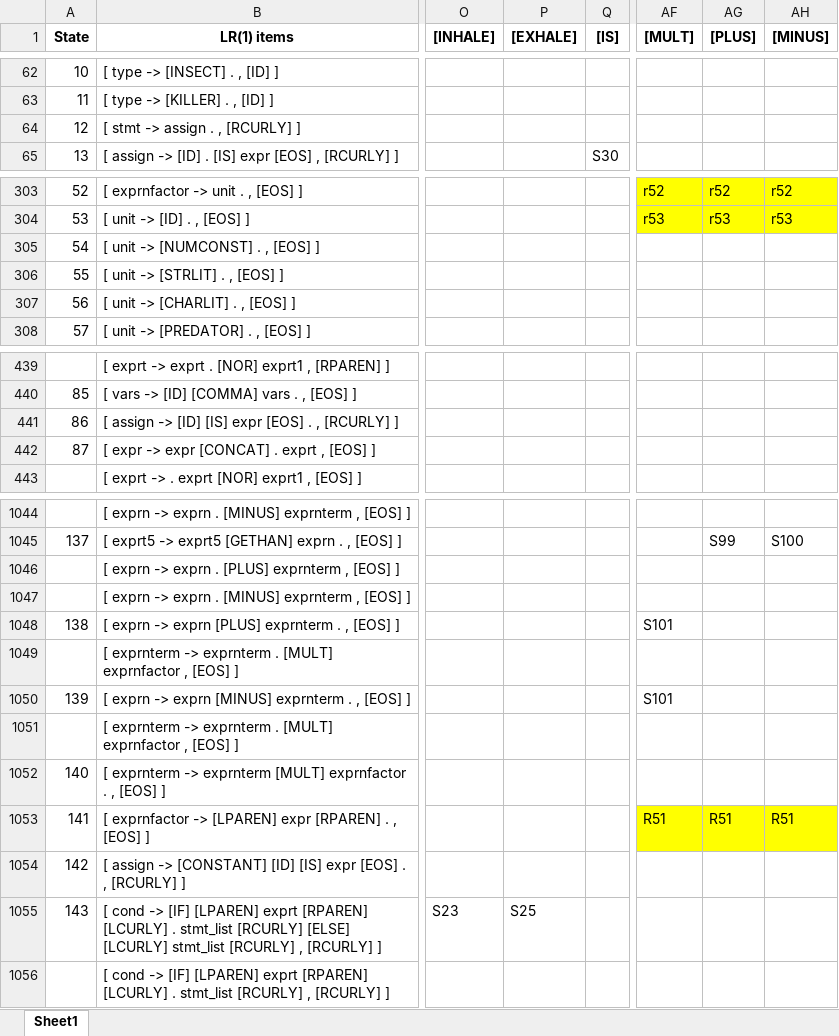
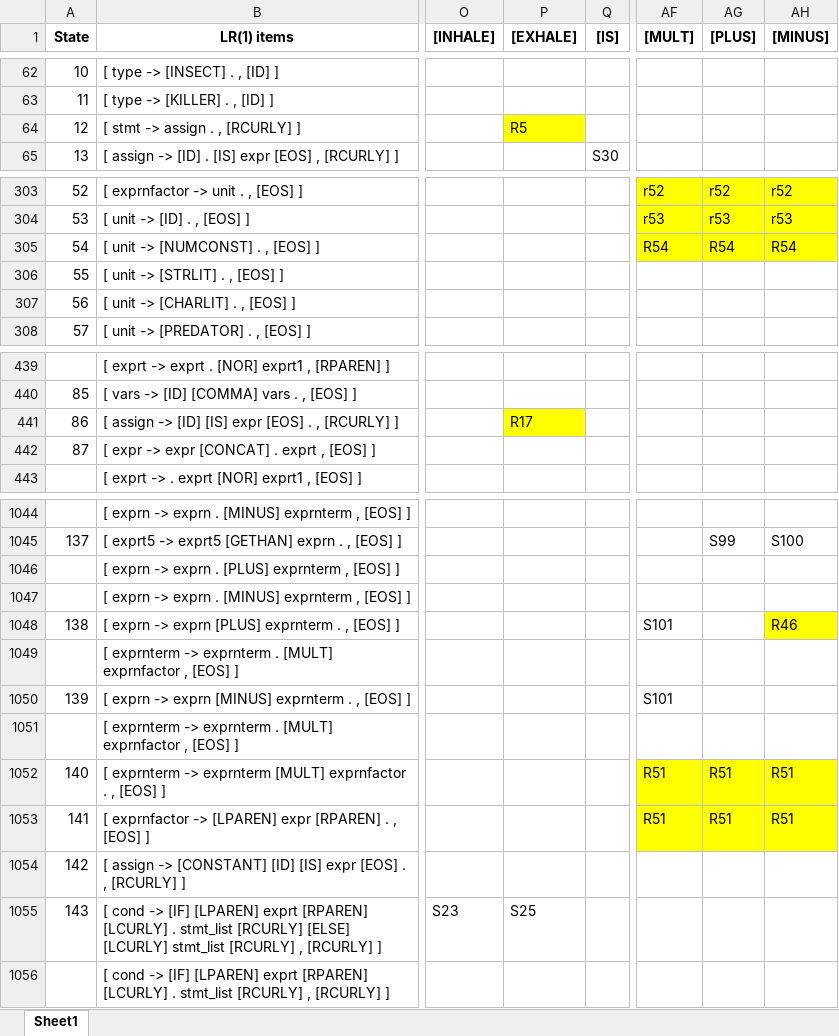
Before and after one commit to LuisSayyy/TaxoCode, an Excel workbook: LR1-Table.xlsx, sheet Sheet1, drawn as a sheet; only a part is shown, gaps mark what is left out; values as stored, in another font and other column widths than the file's, no borders; the diff names each change by its address in the sheet, - before the commit and + after, or states it on an @@ line.

```diff
--- a/LR1-Table.xlsx (sheet Sheet1)
+++ b/LR1-Table.xlsx (sheet Sheet1)
-P64 ([EXHALE]): (empty)
+P64 ([EXHALE]): R5
-P64 fill: none
+P64 fill: #FFFF00
-AF305 ([MULT]): (empty)
+AF305 ([MULT]): R54
-AF305:AH305 fill: none
+AF305:AH305 fill: #FFFF00
-AG305 ([PLUS]): (empty)
+AG305 ([PLUS]): R54
-AH305 ([MINUS]): (empty)
+AH305 ([MINUS]): R54
-P441 ([EXHALE]): (empty)
+P441 ([EXHALE]): R17
-P441 fill: none
+P441 fill: #FFFF00
-AH1048 ([MINUS]): (empty)
+AH1048 ([MINUS]): R46
-AH1048 fill: none
+AH1048 fill: #FFFF00
-AF1052 ([MULT]): (empty)
+AF1052 ([MULT]): R51
-AF1052:AH1052 fill: none
+AF1052:AH1052 fill: #FFFF00
-AG1052 ([PLUS]): (empty)
+AG1052 ([PLUS]): R51
-AH1052 ([MINUS]): (empty)
+AH1052 ([MINUS]): R51
```
Also changed, not shown: 4 other files.
